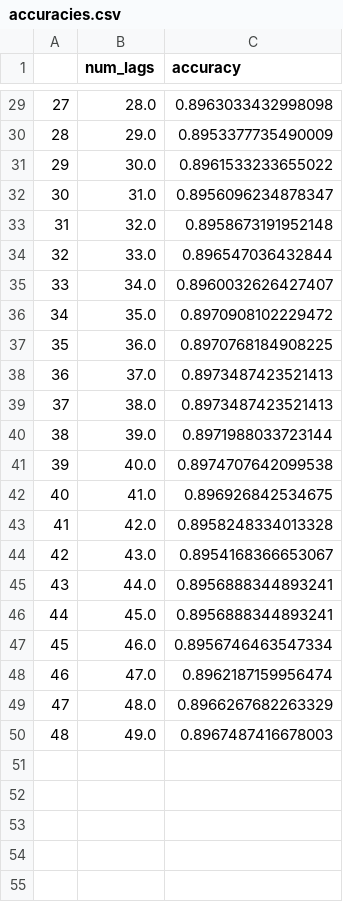
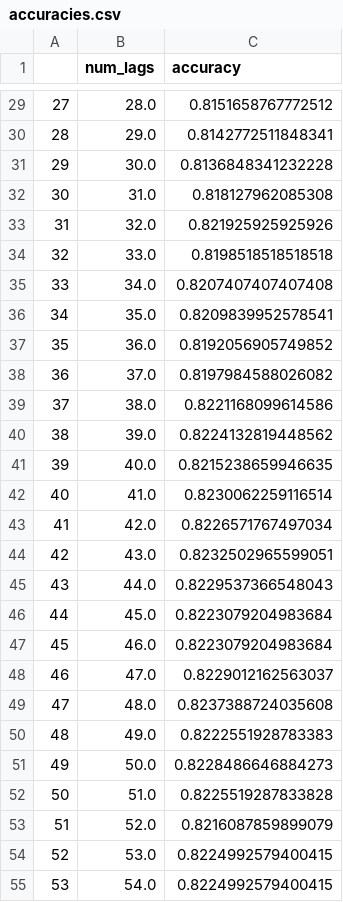
Before and after one commit to gemlorg/Thesis-Trading-LLM, a CSV file: projects/logistic-regression/results/accuracies.csv, drawn as a sheet; only a part is shown, gaps mark what is left out; the diff covers the shown part only.

```diff
--- a/projects/logistic-regression/results/accuracies.csv
+++ b/projects/logistic-regression/results/accuracies.csv
@@ -29,22 +29,27 @@
-27,28.0,0.8963033432998098
-28,29.0,0.8953377735490009
-29,30.0,0.8961533233655022
-30,31.0,0.8956096234878347
-31,32.0,0.8958673191952148
-32,33.0,0.896547036432844
-33,34.0,0.8960032626427407
-34,35.0,0.8970908102229472
-35,36.0,0.8970768184908225
-36,37.0,0.8973487423521413
-37,38.0,0.8973487423521413
-38,39.0,0.8971988033723144
-39,40.0,0.8974707642099538
-40,41.0,0.896926842534675
-41,42.0,0.8958248334013328
-42,43.0,0.8954168366653067
-43,44.0,0.8956888344893241
-44,45.0,0.8956888344893241
-45,46.0,0.8956746463547334
-46,47.0,0.8962187159956474
-47,48.0,0.8966267682263329
-48,49.0,0.8967487416678003
+27,28.0,0.8151658767772512
+28,29.0,0.8142772511848341
+29,30.0,0.8136848341232228
+30,31.0,0.818127962085308
+31,32.0,0.821925925925926
+32,33.0,0.8198518518518518
+33,34.0,0.8207407407407408
+34,35.0,0.8209839952578541
+35,36.0,0.8192056905749852
+36,37.0,0.8197984588026082
+37,38.0,0.8221168099614586
+38,39.0,0.8224132819448562
+39,40.0,0.8215238659946635
+40,41.0,0.8230062259116514
+41,42.0,0.8226571767497034
+42,43.0,0.8232502965599051
+43,44.0,0.8229537366548043
+44,45.0,0.8223079204983684
+45,46.0,0.8223079204983684
+46,47.0,0.8229012162563037
+47,48.0,0.8237388724035608
+48,49.0,0.8222551928783383
+49,50.0,0.8228486646884273
+50,51.0,0.8225519287833828
+51,52.0,0.8216087859899079
+52,53.0,0.8224992579400415
+53,54.0,0.8224992579400415
```
Also changed, not shown: 45 added rows and 27 edited cells elsewhere in this file, 3 other files.
